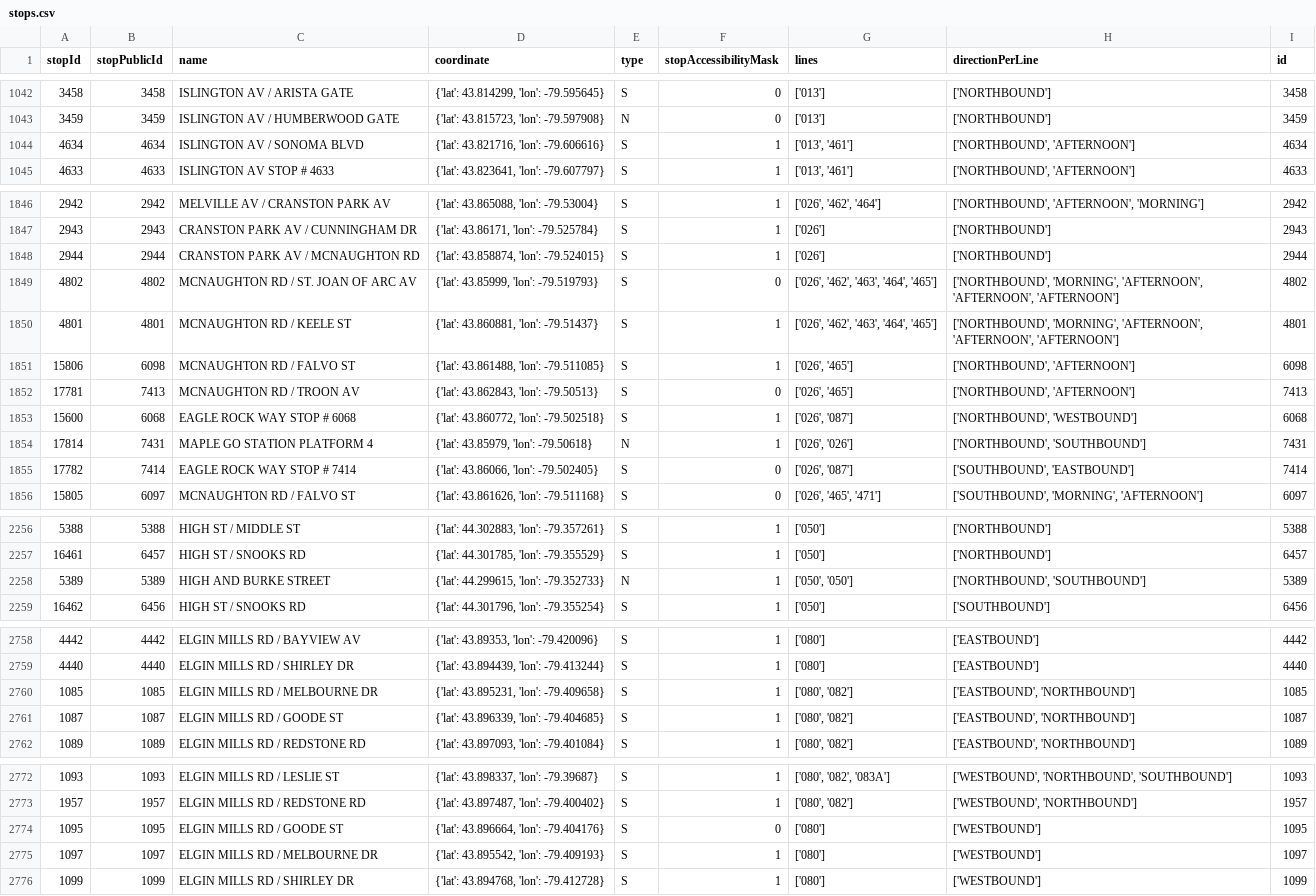
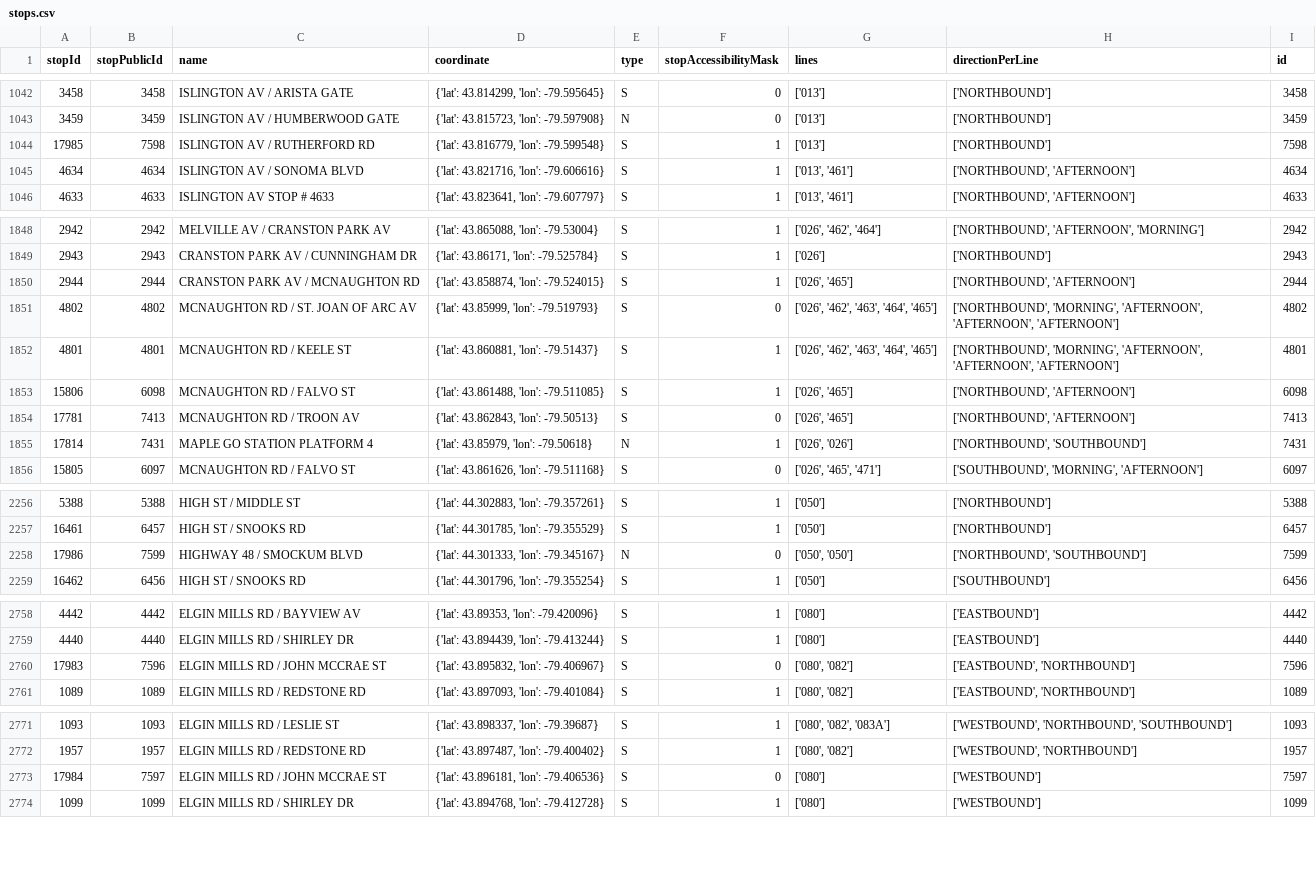
Before and after one commit to thomassth/to-bus-stations, a CSV file: data/yrt/stops.csv, drawn as a sheet; only a part is shown, gaps mark what is left out; the diff covers the shown part only.

```diff
--- a/data/yrt/stops.csv
+++ b/data/yrt/stops.csv
@@ -1043,2 +1043,3 @@ stopId,stopPublicId,name,coordinate,type,stopAccessibilityMask,lines,directionPe
 3459,3459,ISLINGTON AV / HUMBERWOOD GATE,"{'lat': 43.815723, 'lon': -79.597908}",N,0,['013'],['NORTHBOUND'],3459
+17985,7598,ISLINGTON AV / RUTHERFORD RD,"{'lat': 43.816779, 'lon': -79.599548}",S,1,['013'],['NORTHBOUND'],7598
 4634,4634,ISLINGTON AV / SONOMA BLVD,"{'lat': 43.821716, 'lon': -79.606616}",S,1,"['013', '461']","['NORTHBOUND', 'AFTERNOON']",4634
@@ -1847,3 +1849,3 @@ stopId,stopPublicId,name,coordinate,type,stopAccessibilityMask,lines,directionPe
 2943,2943,CRANSTON PARK AV / CUNNINGHAM DR,"{'lat': 43.86171, 'lon': -79.525784}",S,1,['026'],['NORTHBOUND'],2943
-2944,2944,CRANSTON PARK AV / MCNAUGHTON RD,"{'lat': 43.858874, 'lon': -79.524015}",S,1,['026'],['NORTHBOUND'],2944
+2944,2944,CRANSTON PARK AV / MCNAUGHTON RD,"{'lat': 43.858874, 'lon': -79.524015}",S,1,"['026', '465']","['NORTHBOUND', 'AFTERNOON']",2944
 4802,4802,MCNAUGHTON RD / ST. JOAN OF ARC AV,"{'lat': 43.85999, 'lon': -79.519793}",S,0,"['026', '462', '463', '464', '465']","['NORTHBOUND', 'MORNING', 'AFTERNOON', 'AFTERNOON', 'AFTERNOON']",4802
@@ -1852,5 +1854,3 @@ stopId,stopPublicId,name,coordinate,type,stopAccessibilityMask,lines,directionPe
 17781,7413,MCNAUGHTON RD / TROON AV,"{'lat': 43.862843, 'lon': -79.50513}",S,0,"['026', '465']","['NORTHBOUND', 'AFTERNOON']",7413
-15600,6068,EAGLE ROCK WAY STOP # 6068,"{'lat': 43.860772, 'lon': -79.502518}",S,1,"['026', '087']","['NORTHBOUND', 'WESTBOUND']",6068
 17814,7431,MAPLE GO STATION PLATFORM 4,"{'lat': 43.85979, 'lon': -79.50618}",N,1,"['026', '026']","['NORTHBOUND', 'SOUTHBOUND']",7431
-17782,7414,EAGLE ROCK WAY STOP # 7414,"{'lat': 43.86066, 'lon': -79.502405}",S,0,"['026', '087']","['SOUTHBOUND', 'EASTBOUND']",7414
 15805,6097,MCNAUGHTON RD / FALVO ST,"{'lat': 43.861626, 'lon': -79.511168}",S,0,"['026', '465', '471']","['SOUTHBOUND', 'MORNING', 'AFTERNOON']",6097
@@ -2257,3 +2257,3 @@ stopId,stopPublicId,name,coordinate,type,stopAccessibilityMask,lines,directionPe
 16461,6457,HIGH ST / SNOOKS RD,"{'lat': 44.301785, 'lon': -79.355529}",S,1,['050'],['NORTHBOUND'],6457
-5389,5389,HIGH AND BURKE STREET,"{'lat': 44.299615, 'lon': -79.352733}",N,1,"['050', '050']","['NORTHBOUND', 'SOUTHBOUND']",5389
+17986,7599,HIGHWAY 48 / SMOCKUM BLVD,"{'lat': 44.301333, 'lon': -79.345167}",N,0,"['050', '050']","['NORTHBOUND', 'SOUTHBOUND']",7599
 16462,6456,HIGH ST / SNOOKS RD,"{'lat': 44.301796, 'lon': -79.355254}",S,1,['050'],['SOUTHBOUND'],6456
@@ -2759,4 +2759,3 @@ stopId,stopPublicId,name,coordinate,type,stopAccessibilityMask,lines,directionPe
 4440,4440,ELGIN MILLS RD / SHIRLEY DR,"{'lat': 43.894439, 'lon': -79.413244}",S,1,['080'],['EASTBOUND'],4440
-1085,1085,ELGIN MILLS RD / MELBOURNE DR,"{'lat': 43.895231, 'lon': -79.409658}",S,1,"['080', '082']","['EASTBOUND', 'NORTHBOUND']",1085
-1087,1087,ELGIN MILLS RD / GOODE ST,"{'lat': 43.896339, 'lon': -79.404685}",S,1,"['080', '082']","['EASTBOUND', 'NORTHBOUND']",1087
+17983,7596,ELGIN MILLS RD / JOHN MCCRAE ST,"{'lat': 43.895832, 'lon': -79.406967}",S,0,"['080', '082']","['EASTBOUND', 'NORTHBOUND']",7596
 1089,1089,ELGIN MILLS RD / REDSTONE RD,"{'lat': 43.897093, 'lon': -79.401084}",S,1,"['080', '082']","['EASTBOUND', 'NORTHBOUND']",1089
@@ -2773,4 +2772,3 @@ stopId,stopPublicId,name,coordinate,type,stopAccessibilityMask,lines,directionPe
 1957,1957,ELGIN MILLS RD / REDSTONE RD,"{'lat': 43.897487, 'lon': -79.400402}",S,1,"['080', '082']","['WESTBOUND', 'NORTHBOUND']",1957
-1095,1095,ELGIN MILLS RD / GOODE ST,"{'lat': 43.896664, 'lon': -79.404176}",S,0,['080'],['WESTBOUND'],1095
-1097,1097,ELGIN MILLS RD / MELBOURNE DR,"{'lat': 43.895542, 'lon': -79.409193}",S,1,['080'],['WESTBOUND'],1097
+17984,7597,ELGIN MILLS RD / JOHN MCCRAE ST,"{'lat': 43.896181, 'lon': -79.406536}",S,0,['080'],['WESTBOUND'],7597
 1099,1099,ELGIN MILLS RD / SHIRLEY DR,"{'lat': 43.894768, 'lon': -79.412728}",S,1,['080'],['WESTBOUND'],1099
```
Also changed, not shown: 3 added rows and 18 edited cells elsewhere in this file, 1 other file.
